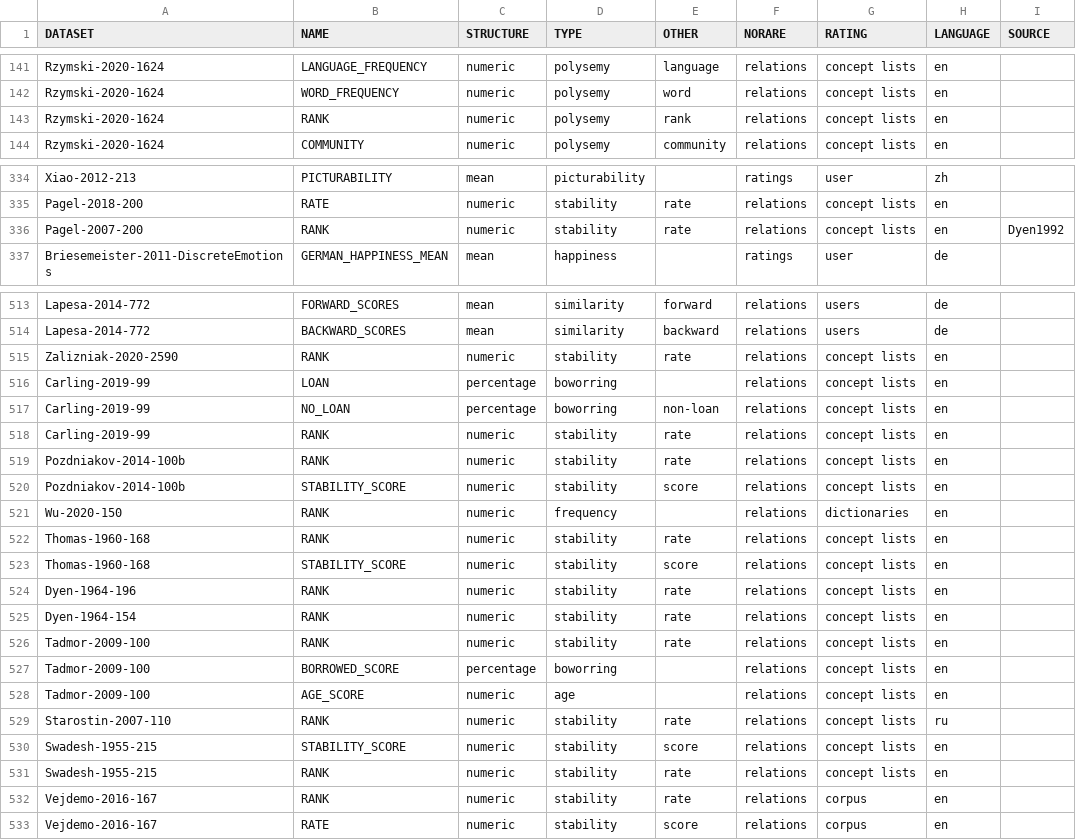
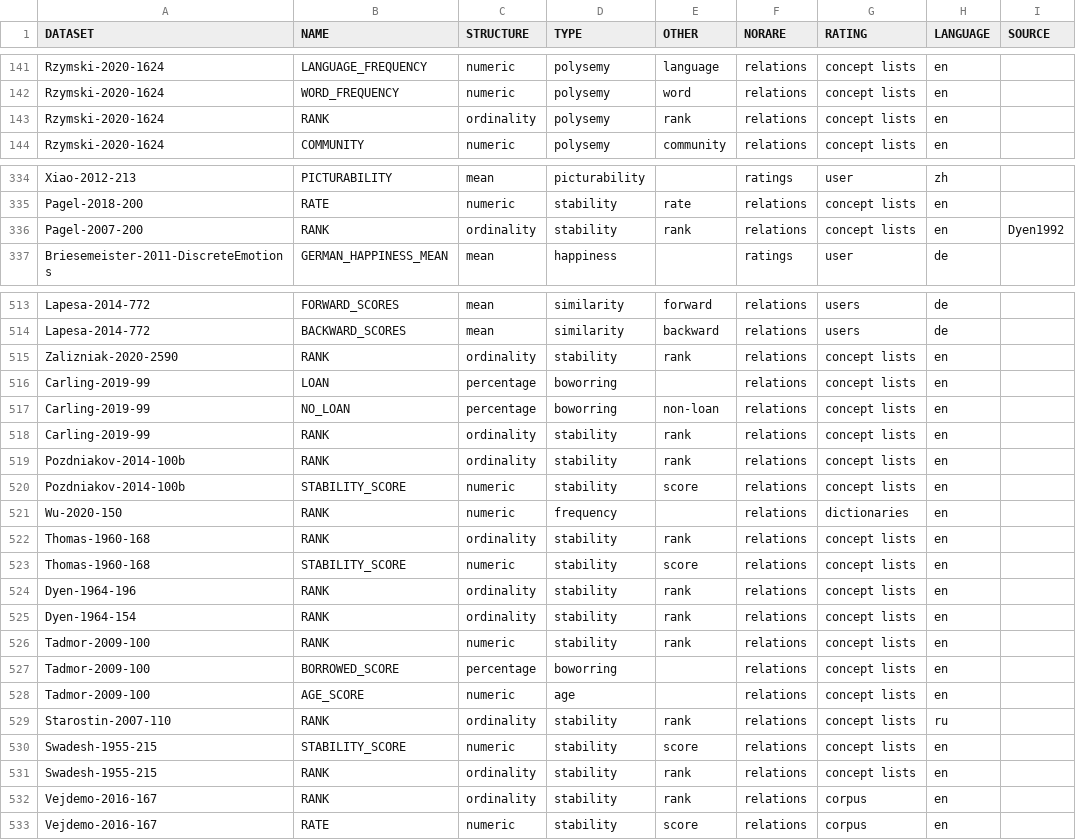
Before and after one commit to concepticon/norare-data, a TSV file: norare.tsv, drawn as a sheet; only a part is shown, gaps mark what is left out; the diff covers the shown part only; the diff names each change by its address in the sheet, - before the commit and + after, or states it on an @@ line.

Commit message:
Change ranks to ordinality

```diff
--- a/norare.tsv
+++ b/norare.tsv
-C143 (STRUCTURE): numeric
+C143 (STRUCTURE): ordinality
-C336 (STRUCTURE): numeric
+C336 (STRUCTURE): ordinality
-E336 (OTHER): rate
+E336 (OTHER): rank
-C515 (STRUCTURE): numeric
+C515 (STRUCTURE): ordinality
-E515 (OTHER): rate
+E515 (OTHER): rank
-C518:C519 (STRUCTURE): numeric
+C518:C519 (STRUCTURE): ordinality
-E518:E519 (OTHER): rate
+E518:E519 (OTHER): rank
-C522 (STRUCTURE): numeric
+C522 (STRUCTURE): ordinality
-E522 (OTHER): rate
+E522 (OTHER): rank
-C524:C525 (STRUCTURE): numeric
+C524:C525 (STRUCTURE): ordinality
-E524:E526 (OTHER): rate
+E524:E526 (OTHER): rank
-C529 (STRUCTURE): numeric
+C529 (STRUCTURE): ordinality
-E529 (OTHER): rate
+E529 (OTHER): rank
-C531:C532 (STRUCTURE): numeric
+C531:C532 (STRUCTURE): ordinality
-E531:E532 (OTHER): rate
+E531:E532 (OTHER): rank
```
Also changed, not shown: 2 edited cells elsewhere in this file.
